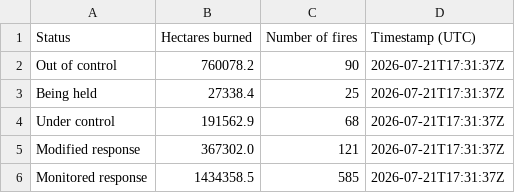
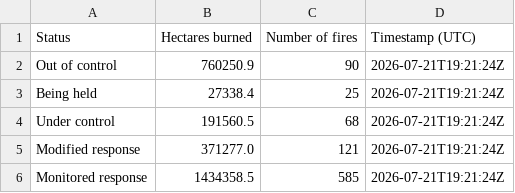
Before and after one commit to globeandmail/cwfis-daily-summary-nationwide, a CSV file: data.csv, drawn as a sheet.

```diff
--- a/data.csv
+++ b/data.csv
@@ -1,6 +1,6 @@
 Status,Hectares burned,Number of fires,Timestamp (UTC)
-Out of control,760078.2,90,2026-07-21T17:31:37Z
-Being held,27338.4,25,2026-07-21T17:31:37Z
-Under control,191562.9,68,2026-07-21T17:31:37Z
-Modified response,367302.0,121,2026-07-21T17:31:37Z
-Monitored response,1434358.5,585,2026-07-21T17:31:37Z
+Out of control,760250.9,90,2026-07-21T19:21:24Z
+Being held,27338.4,25,2026-07-21T19:21:24Z
+Under control,191560.5,68,2026-07-21T19:21:24Z
+Modified response,371277.0,121,2026-07-21T19:21:24Z
+Monitored response,1434358.5,585,2026-07-21T19:21:24Z
```
